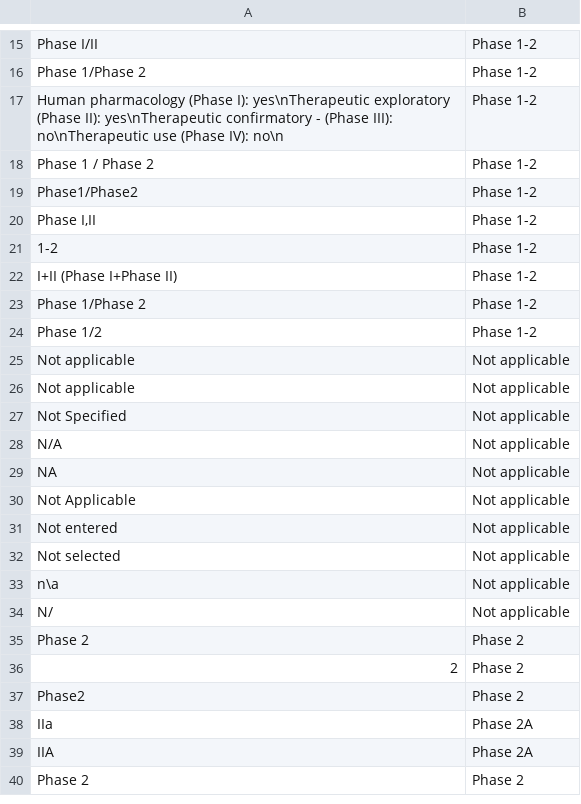
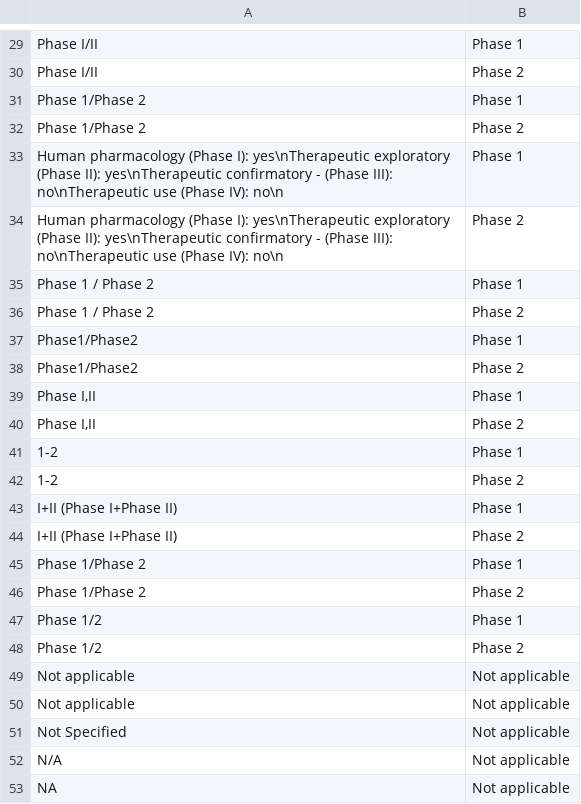
Before and after one commit to arthurSena/processors, a CSV file: processors/base/normalizers/phases_variations.csv, drawn as a sheet; only a part is shown, gaps mark what is left out; the shorter side is filled out with more unchanged rows; the diff covers the shown part only.

Commit message:
Updates phase normalizer method to return a string representation of an array

```diff
--- a/processors/base/normalizers/phases_variations.csv
+++ b/processors/base/normalizers/phases_variations.csv
@@ -15,11 +29,21 @@
-"Phase I/II",Phase 1-2
-"Phase 1/Phase 2",Phase 1-2
-"Human pharmacology (Phase I): yes\nTherapeutic exploratory (Phase II): yes\nTherapeutic confirmatory - (Phase III): no\nTherapeutic use (Phase IV): no\n",Phase 1-2
-"Phase 1 / Phase 2",Phase 1-2
-"Phase1/Phase2",Phase 1-2
-"Phase I,II",Phase 1-2
-"1-2",Phase 1-2
-"I+II (Phase I+Phase II)",Phase 1-2
-"Phase 1/Phase 2",Phase 1-2
-"Phase 1/2",Phase 1-2
+"Phase I/II",Phase 1
+"Phase I/II",Phase 2
+"Phase 1/Phase 2",Phase 1
+"Phase 1/Phase 2",Phase 2
+"Human pharmacology (Phase I): yes\nTherapeutic exploratory (Phase II): yes\nTherapeutic confirmatory - (Phase III): no\nTherapeutic use (Phase IV): no\n",Phase 1
+"Human pharmacology (Phase I): yes\nTherapeutic exploratory (Phase II): yes\nTherapeutic confirmatory - (Phase III): no\nTherapeutic use (Phase IV): no\n",Phase 2
+"Phase 1 / Phase 2",Phase 1
+"Phase 1 / Phase 2",Phase 2
+"Phase1/Phase2",Phase 1
+"Phase1/Phase2",Phase 2
+"Phase I,II",Phase 1
+"Phase I,II",Phase 2
+"1-2",Phase 1
+"1-2",Phase 2
+"I+II (Phase I+Phase II)",Phase 1
+"I+II (Phase I+Phase II)",Phase 2
+"Phase 1/Phase 2",Phase 1
+"Phase 1/Phase 2",Phase 2
+"Phase 1/2",Phase 1
+"Phase 1/2",Phase 2
 "Not applicable",Not applicable
```
Also changed, not shown: 14 added rows and 14 edited cells elsewhere in this file, 2 other files.
